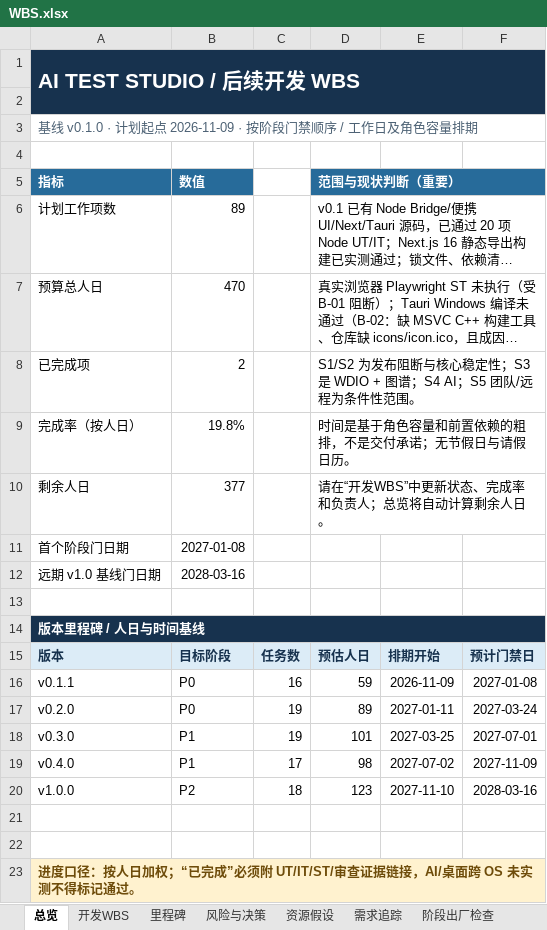
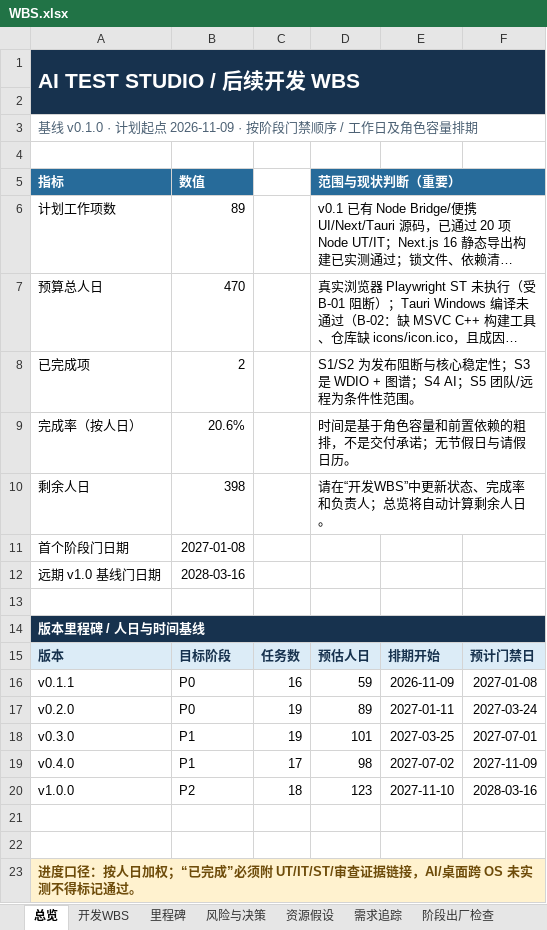
Before and after one commit to UlyssesLeoLee/ICHOR, an Excel workbook: docs/WBS.xlsx, sheet 总览, drawn as a sheet; long unchanged cells end in …; values as stored, in another font and other column widths than the file's, no borders; the diff names each change by its address in the sheet, - before the commit and + after, or states it on an @@ line.

```diff
--- a/docs/WBS.xlsx (sheet 总览)
+++ b/docs/WBS.xlsx (sheet 总览)
-B9: 19.8%
+B9: 20.6%
-B10: 377
+B10: 398
```
Also changed, not shown: sheet 开发WBS, 25 other files.
